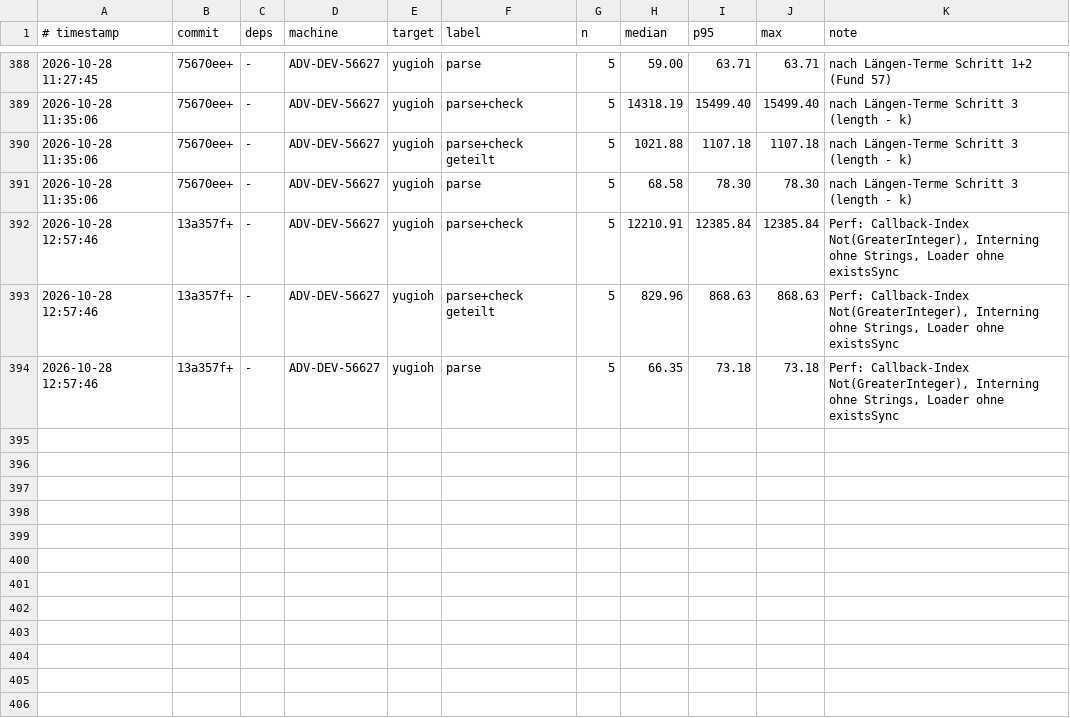
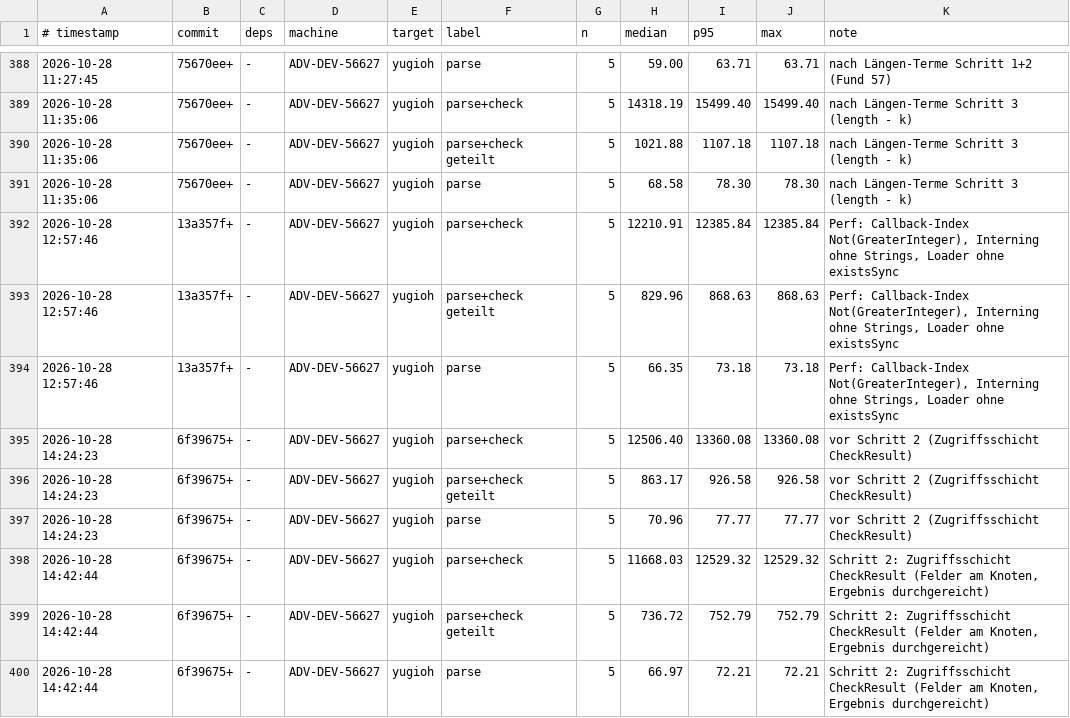
Before and after one commit to JulianXander/jul-compiler, a TSV file: scripts/bench-log-compiler.tsv, drawn as a sheet; only a part is shown, gaps mark what is left out; the diff names each change by its address in the sheet, - before the commit and + after, or states it on an @@ line.

```diff
--- a/scripts/bench-log-compiler.tsv
+++ b/scripts/bench-log-compiler.tsv
+row 395: 2026-10-28 14:24:23 | 6f39675+ | - | ADV-DEV-56627 | yugioh | parse+check | 5 | 12506.40 | 13360.08 | 13360.08 | vor Schritt 2 (Zugriffsschicht CheckResult)
+row 396: 2026-10-28 14:24:23 | 6f39675+ | - | ADV-DEV-56627 | yugioh | parse+check geteilt | 5 | 863.17 | 926.58 | 926.58 | vor Schritt 2 (Zugriffsschicht CheckResult)
+row 397: 2026-10-28 14:24:23 | 6f39675+ | - | ADV-DEV-56627 | yugioh | parse | 5 | 70.96 | 77.77 | 77.77 | vor Schritt 2 (Zugriffsschicht CheckResult)
+row 398: 2026-10-28 14:42:44 | 6f39675+ | - | ADV-DEV-56627 | yugioh | parse+check | 5 | 11668.03 | 12529.32 | 12529.32 | Schritt 2: Zugriffsschicht CheckResult (Felder am Knoten, Ergebnis durchgereicht)
+row 399: 2026-10-28 14:42:44 | 6f39675+ | - | ADV-DEV-56627 | yugioh | parse+check geteilt | 5 | 736.72 | 752.79 | 752.79 | Schritt 2: Zugriffsschicht CheckResult (Felder am Knoten, Ergebnis durchgereicht)
+row 400: 2026-10-28 14:42:44 | 6f39675+ | - | ADV-DEV-56627 | yugioh | parse | 5 | 66.97 | 72.21 | 72.21 | Schritt 2: Zugriffsschicht CheckResult (Felder am Knoten, Ergebnis durchgereicht)
```
Also changed, not shown: 17 other files.
